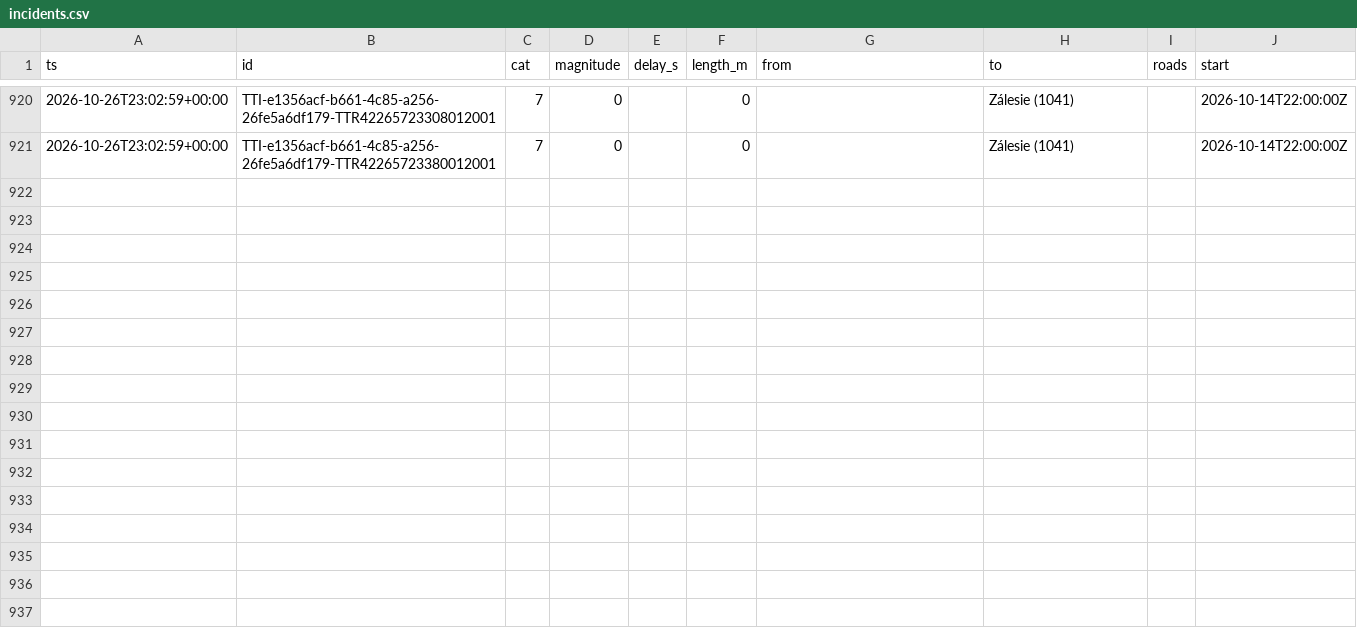
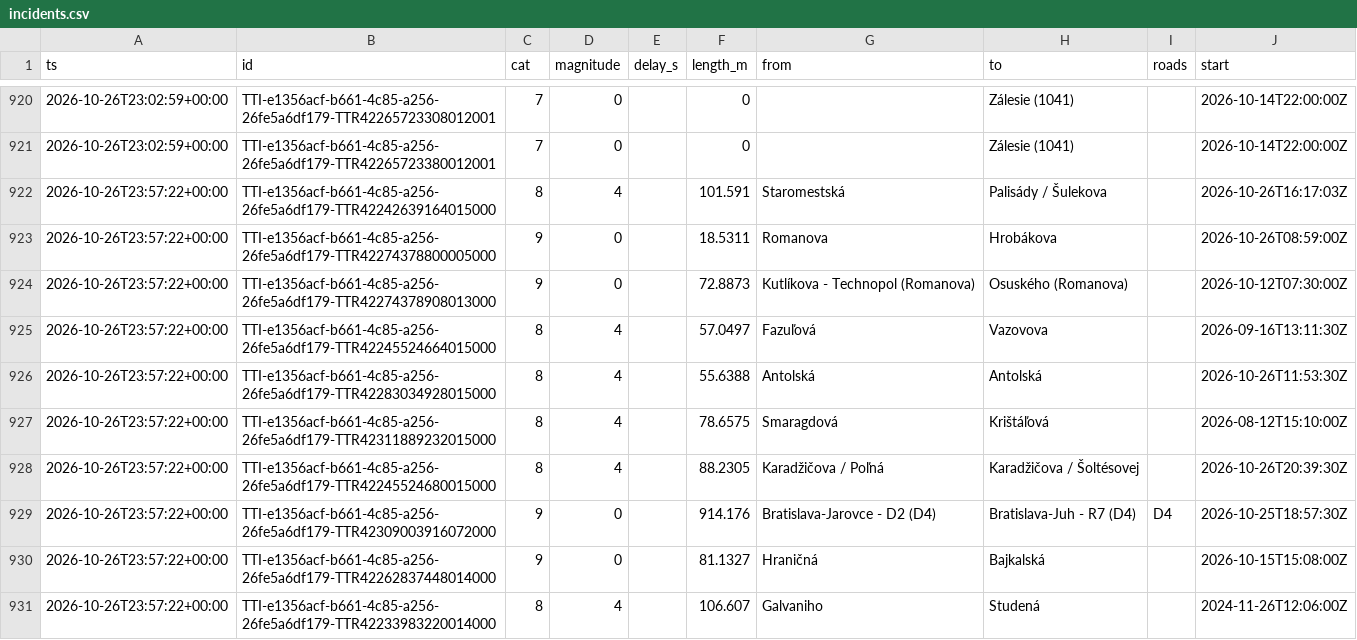
Before and after one commit to lalasonycierny/ba-livetraffic, a CSV file: data/incidents.csv, drawn as a sheet; only a part is shown, gaps mark what is left out; the diff covers the shown part only.

```diff
--- a/data/incidents.csv
+++ b/data/incidents.csv
@@ -921 +921,11 @@ ts,id,cat,magnitude,delay_s,length_m,from,to,roads,start
 2026-10-26T23:02:59+00:00,TTI-e1356acf-b661-4c85-a256-26fe5a6df179-TTR42265723380012001,7,0,,0,,Zálesie (1041),,2026-10-14T22:00:00Z
+2026-10-26T23:57:22+00:00,TTI-e1356acf-b661-4c85-a256-26fe5a6df179-TTR42242639164015000,8,4,,101.591,Staromestská,Palisády / Šulekova,,2026-10-26T16:17:03Z
+2026-10-26T23:57:22+00:00,TTI-e1356acf-b661-4c85-a256-26fe5a6df179-TTR42274378800005000,9,0,,18.5311,Romanova,Hrobákova,,2026-10-26T08:59:00Z
+2026-10-26T23:57:22+00:00,TTI-e1356acf-b661-4c85-a256-26fe5a6df179-TTR42274378908013000,9,0,,72.8873,Kutlíkova - Technopol (Romanova),Osuského (Romanova),,2026-10-12T07:30:00Z
+2026-10-26T23:57:22+00:00,TTI-e1356acf-b661-4c85-a256-26fe5a6df179-TTR42245524664015000,8,4,,57.0497,Fazuľová,Vazovova,,2026-09-16T13:11:30Z
+2026-10-26T23:57:22+00:00,TTI-e1356acf-b661-4c85-a256-26fe5a6df179-TTR42283034928015000,8,4,,55.6388,Antolská,Antolská,,2026-10-26T11:53:30Z
+2026-10-26T23:57:22+00:00,TTI-e1356acf-b661-4c85-a256-26fe5a6df179-TTR42311889232015000,8,4,,78.6575,Smaragdová,Krištáľová,,2026-08-12T15:10:00Z
+2026-10-26T23:57:22+00:00,TTI-e1356acf-b661-4c85-a256-26fe5a6df179-TTR42245524680015000,8,4,,88.2305,Karadžičova / Poľná,Karadžičova / Šoltésovej,,2026-10-26T20:39:30Z
+2026-10-26T23:57:22+00:00,TTI-e1356acf-b661-4c85-a256-26fe5a6df179-TTR42309003916072000,9,0,,914.176,Bratislava-Jarovce - D2 (D4),Bratislava-Juh - R7 (D4),D4,2026-10-25T18:57:30Z
+2026-10-26T23:57:22+00:00,TTI-e1356acf-b661-4c85-a256-26fe5a6df179-TTR42262837448014000,9,0,,81.1327,Hraničná,Bajkalská,,2026-10-15T15:08:00Z
+2026-10-26T23:57:22+00:00,TTI-e1356acf-b661-4c85-a256-26fe5a6df179-TTR42233983220014000,8,4,,106.607,Galvaniho,Studená,,2024-11-26T12:06:00Z
```
Also changed, not shown: 10 added rows elsewhere in this file, data/flow.csv.
